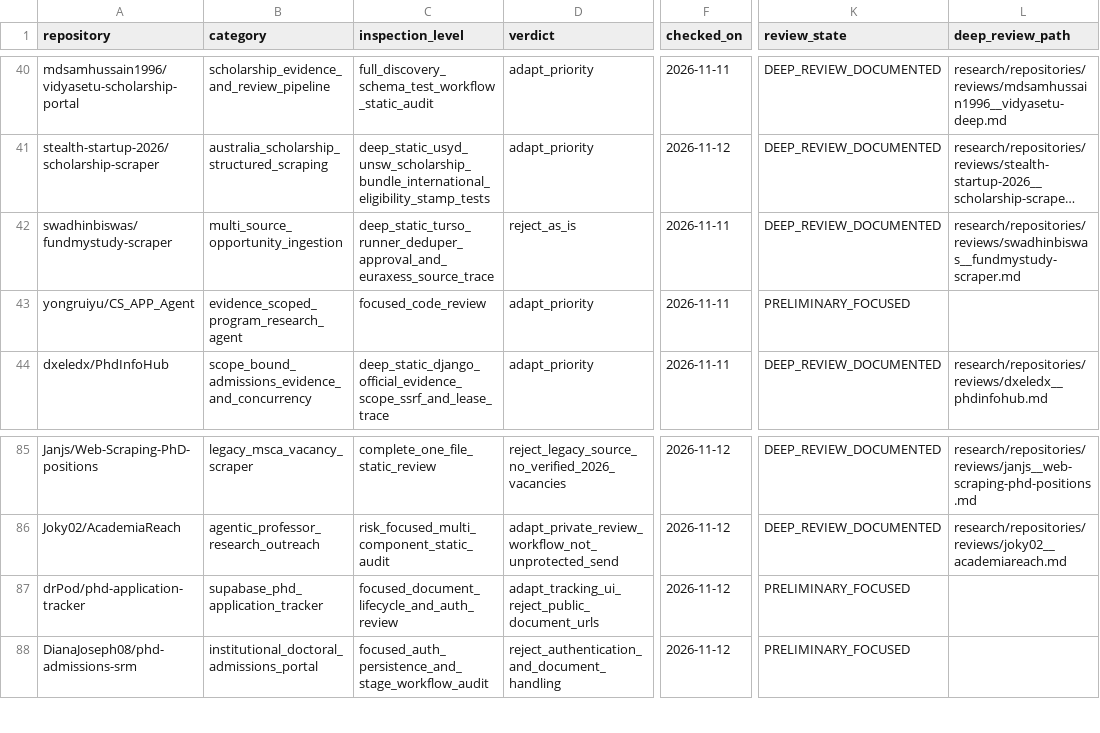
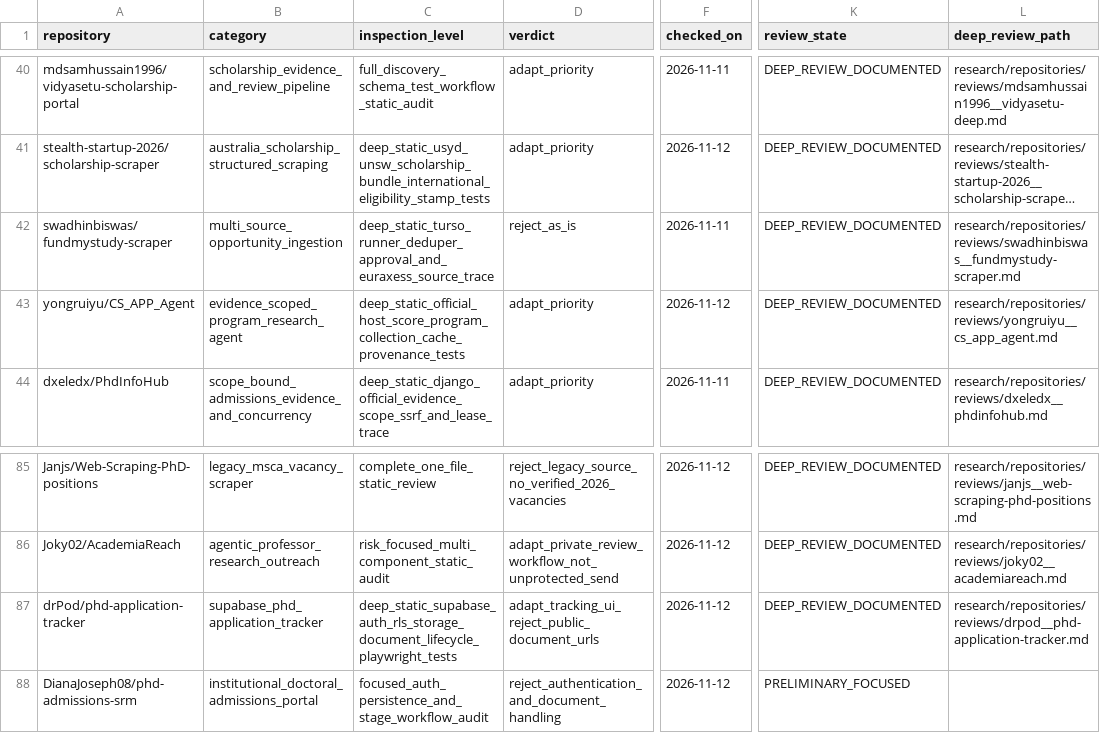
Before and after one commit to Armanasq/phd_application, a CSV file: data/repositories.csv, drawn as a sheet; only a part is shown, gaps mark what is left out; long unchanged cells end in …; the diff names each change by its address in the sheet, - before the commit and + after, or states it on an @@ line.

Commit message:
research: reconcile official program agent and applicant document deep reviews on latest main

```diff
--- a/data/repositories.csv
+++ b/data/repositories.csv
-C43 (inspection_level): focused_code_review
+C43 (inspection_level): deep_static_official_host_score_program_collection_cache_provenance_tests
-F43 (checked_on): 2026-11-11
+F43 (checked_on): 2026-11-12
-K43 (review_state): PRELIMINARY_FOCUSED
+K43 (review_state): DEEP_REVIEW_DOCUMENTED
-L43 (deep_review_path): (empty)
+L43 (deep_review_path): research/repositories/reviews/yongruiyu__cs_app_agent.md
-C87 (inspection_level): focused_document_lifecycle_and_auth_review
+C87 (inspection_level): deep_static_supabase_auth_rls_storage_document_lifecycle_playwright_tests
-K87 (review_state): PRELIMINARY_FOCUSED
+K87 (review_state): DEEP_REVIEW_DOCUMENTED
-L87 (deep_review_path): (empty)
+L87 (deep_review_path): research/repositories/reviews/drpod__phd-application-tracker.md
```
Also changed, not shown: 3 other files.
